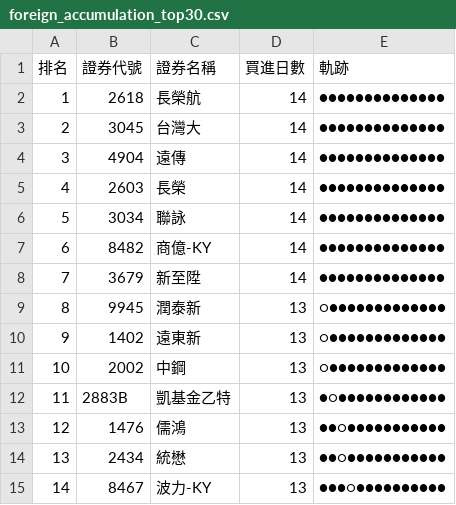
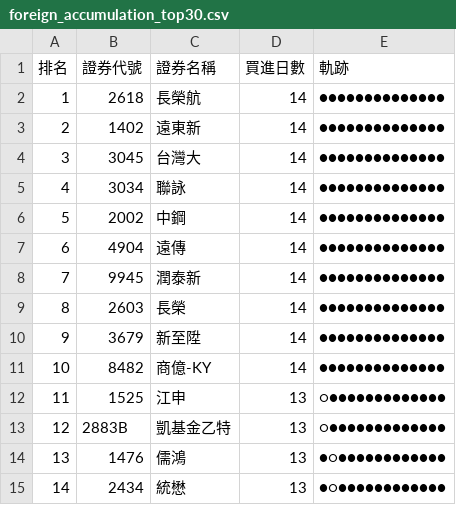
Before and after one commit to SongChiChuang/tw-stock-flow, a CSV file: reports/accumulation/foreign_accumulation_top30.csv, drawn as a sheet; only a part is shown; the diff covers the shown part only.

```diff
--- a/reports/accumulation/foreign_accumulation_top30.csv
+++ b/reports/accumulation/foreign_accumulation_top30.csv
@@ -2,14 +2,14 @@
 1,2618,長榮航,14,●●●●●●●●●●●●●●
-2,3045,台灣大,14,●●●●●●●●●●●●●●
-3,4904,遠傳,14,●●●●●●●●●●●●●●
-4,2603,長榮,14,●●●●●●●●●●●●●●
-5,3034,聯詠,14,●●●●●●●●●●●●●●
-6,8482,商億-KY,14,●●●●●●●●●●●●●●
-7,3679,新至陞,14,●●●●●●●●●●●●●●
-8,9945,潤泰新,13,○●●●●●●●●●●●●●
-9,1402,遠東新,13,○●●●●●●●●●●●●●
-10,2002,中鋼,13,○●●●●●●●●●●●●●
-11,2883B,凱基金乙特,13,●○●●●●●●●●●●●●
-12,1476,儒鴻,13,●●○●●●●●●●●●●●
-13,2434,統懋,13,●●○●●●●●●●●●●●
-14,8467,波力-KY,13,●●●○●●●●●●●●●●
+2,1402,遠東新,14,●●●●●●●●●●●●●●
+3,3045,台灣大,14,●●●●●●●●●●●●●●
+4,3034,聯詠,14,●●●●●●●●●●●●●●
+5,2002,中鋼,14,●●●●●●●●●●●●●●
+6,4904,遠傳,14,●●●●●●●●●●●●●●
+7,9945,潤泰新,14,●●●●●●●●●●●●●●
+8,2603,長榮,14,●●●●●●●●●●●●●●
+9,3679,新至陞,14,●●●●●●●●●●●●●●
+10,8482,商億-KY,14,●●●●●●●●●●●●●●
+11,1525,江申,13,○●●●●●●●●●●●●●
+12,2883B,凱基金乙特,13,○●●●●●●●●●●●●●
+13,1476,儒鴻,13,●○●●●●●●●●●●●●
+14,2434,統懋,13,●○●●●●●●●●●●●●
```
Also changed, not shown: 39 edited cells elsewhere in this file, reports/streak/foreign_streak_top30.csv, 7 other files.
